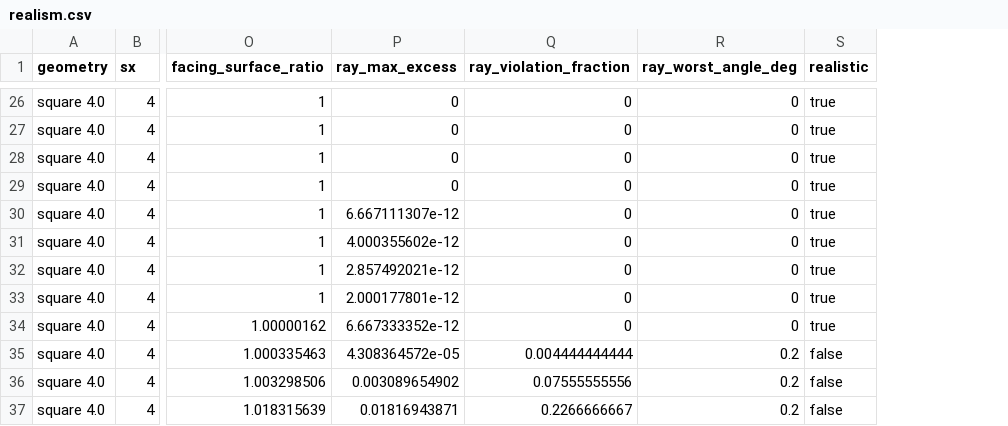
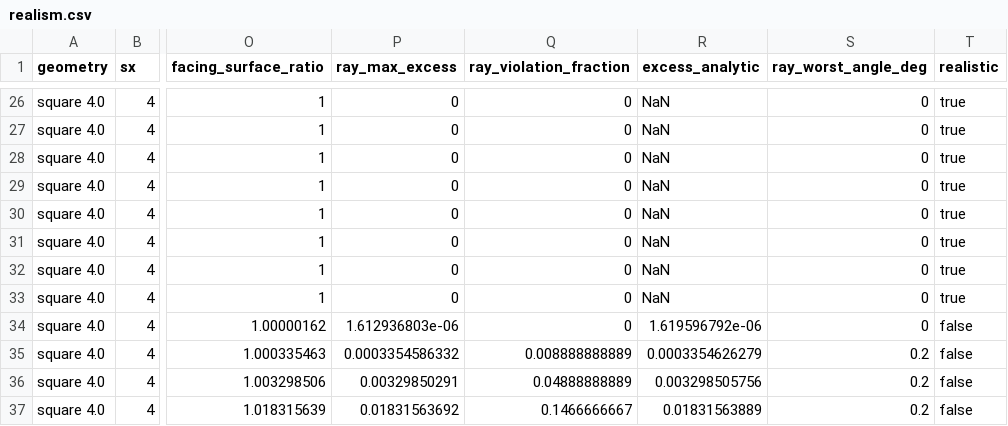
Before and after one commit to cristina1096/dMRI, a CSV file: research/results/phase3/p3_5_realism/realism.csv, drawn as a sheet; only a part is shown, gaps mark what is left out; addresses are those after the commit; the diff covers the shown part only; the diff names each change by its address in the sheet, - before the commit and + after, or states it on an @@ line.

```diff
--- a/research/results/phase3/p3_5_realism/realism.csv
+++ b/research/results/phase3/p3_5_realism/realism.csv
+column R (excess_analytic), rows 26-37: NaN | NaN | NaN | NaN | NaN | NaN | NaN | NaN | 1.619596792e-06 | 0.0003354626279 | 0.003298505756 | 0.01831563889
-P30 (ray_max_excess): 6.667111307e-12
+P30 (ray_max_excess): 0
-P31 (ray_max_excess): 4.000355602e-12
+P31 (ray_max_excess): 0
-P32 (ray_max_excess): 2.857492021e-12
+P32 (ray_max_excess): 0
-P33 (ray_max_excess): 2.000177801e-12
+P33 (ray_max_excess): 0
-P34 (ray_max_excess): 6.667333352e-12
+P34 (ray_max_excess): 1.612936803e-06
-T34 (realistic): true
+T34 (realistic): false
-P35 (ray_max_excess): 4.308364572e-05
+P35 (ray_max_excess): 0.0003354586332
-Q35 (ray_violation_fraction): 0.004444444444
+Q35 (ray_violation_fraction): 0.008888888889
-P36 (ray_max_excess): 0.003089654902
+P36 (ray_max_excess): 0.00329850291
-Q36 (ray_violation_fraction): 0.07555555556
+Q36 (ray_violation_fraction): 0.04888888889
-P37 (ray_max_excess): 0.01816943871
+P37 (ray_max_excess): 0.01831563692
-Q37 (ray_violation_fraction): 0.2266666667
+Q37 (ray_violation_fraction): 0.1466666667
```
Also changed, not shown: 27 edited cells elsewhere in this file, 2 other files.
